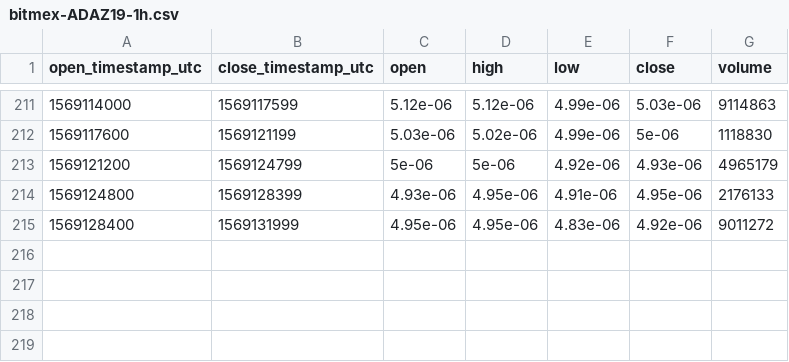
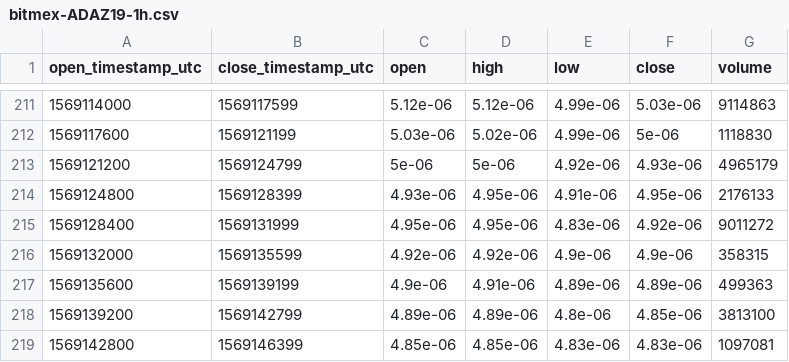
Before and after one commit to cryptobigbro/bitmex-ADAZ19, a CSV file: bitmex-ADAZ19-1h.csv, drawn as a sheet; only a part is shown, gaps mark what is left out; the diff names each change by its address in the sheet, - before the commit and + after, or states it on an @@ line.

Commit message:
Update OHLCV data.

```diff
--- a/bitmex-ADAZ19-1h.csv
+++ b/bitmex-ADAZ19-1h.csv
+row 216: 1569132000 | 1569135599 | 4.92e-06 | 4.92e-06 | 4.9e-06 | 4.9e-06 | 358315
+row 217: 1569135600 | 1569139199 | 4.9e-06 | 4.91e-06 | 4.89e-06 | 4.89e-06 | 499363
+row 218: 1569139200 | 1569142799 | 4.89e-06 | 4.89e-06 | 4.8e-06 | 4.85e-06 | 3813100
+row 219: 1569142800 | 1569146399 | 4.85e-06 | 4.85e-06 | 4.83e-06 | 4.83e-06 | 1097081
```
Also changed, not shown: 1 other file.
